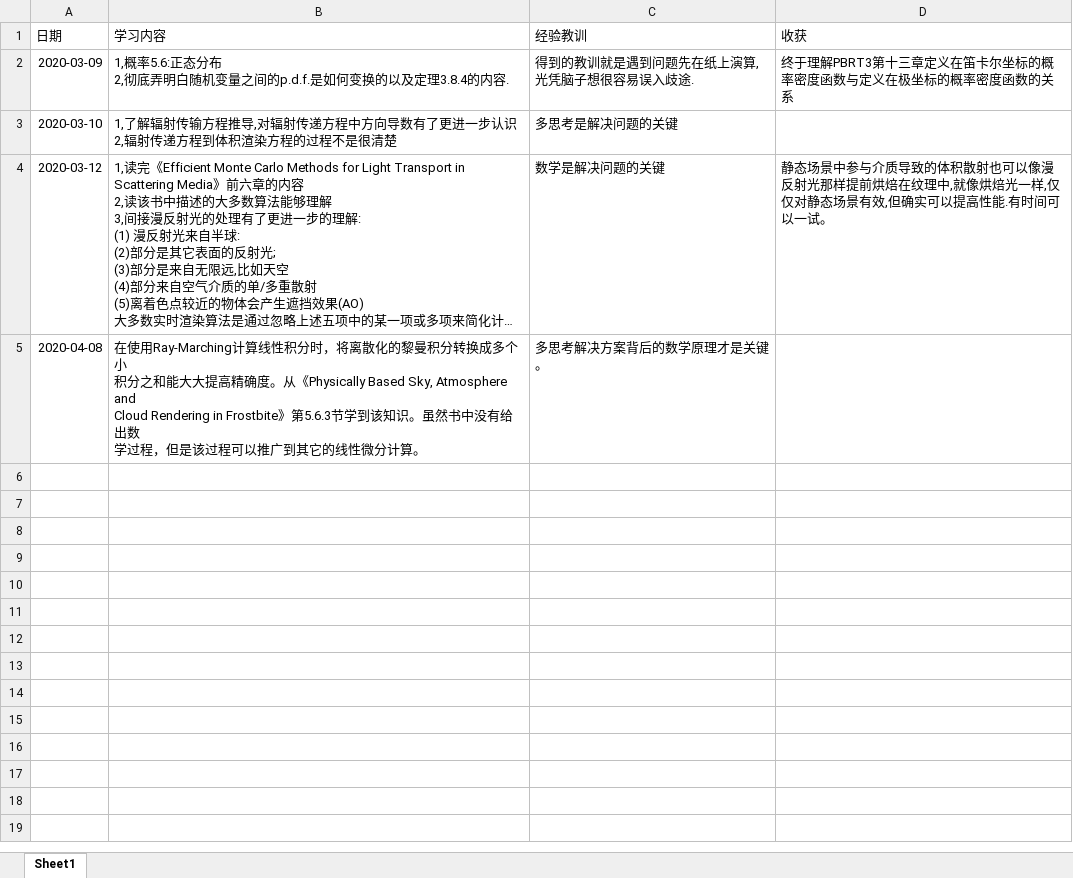
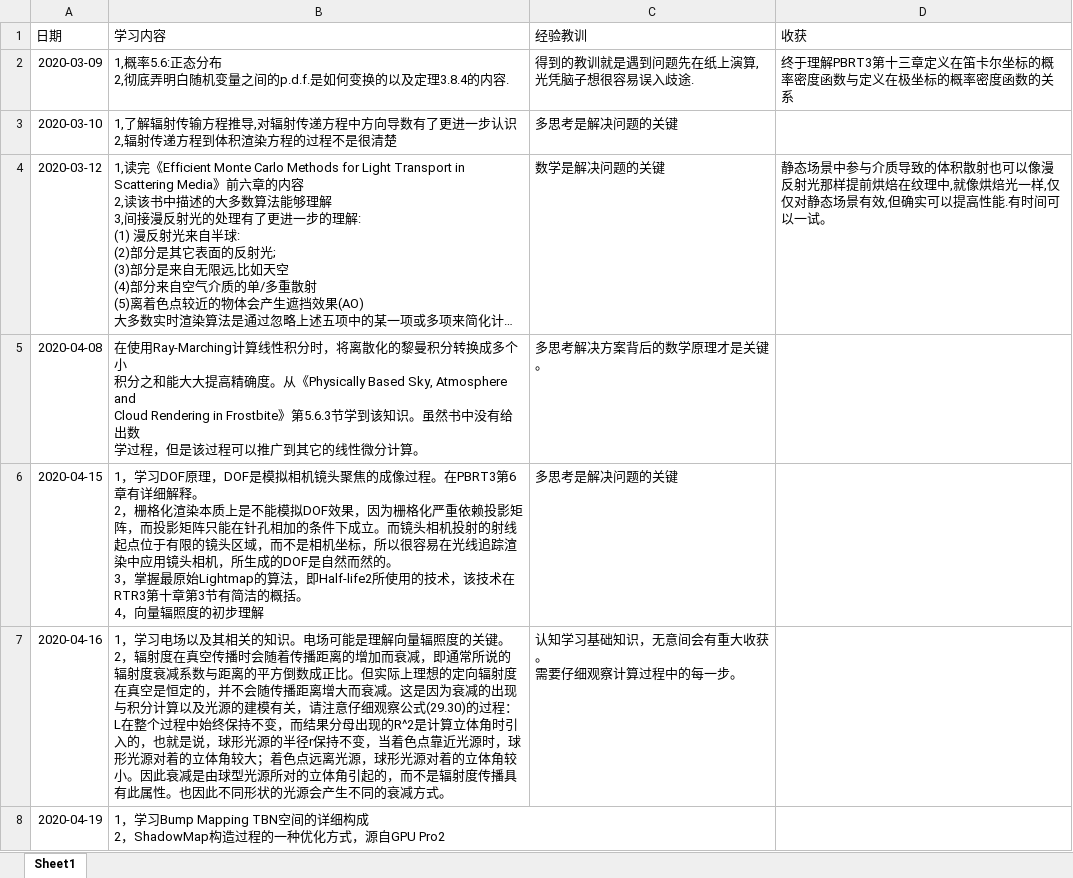
Before and after one commit to mzhg/PostProcessingWork, an Excel workbook: docs/每日学习总结.xlsx, sheet Sheet1, drawn as a sheet; long unchanged cells end in …; values as stored, in another font and other column widths than the file's, no borders; ↵ is a line break in a cell; the diff names each change by its address in the sheet, - before the commit and + after, or states it on an @@ line.

```diff
--- a/docs/每日学习总结.xlsx (sheet Sheet1)
+++ b/docs/每日学习总结.xlsx (sheet Sheet1)
+row 6: 2020-04-15 | 1，学习DOF原理，DOF是模拟相机镜头聚焦的成像过程。在PBRT3第6章有详细解释。 ↵ 2，栅格化渲染本质上是不能模拟DOF效果，因为栅格化严重依赖投影矩阵，而投影矩阵只能在针孔相加的条件下成立。而镜头相机投射的射线起点位于有限的镜头区域，而不是相机坐标，所以很容易在光线追踪渲染中应用镜头相机，所生成的DOF是自然而然的。 ↵ 3，掌握最原始Lightmap的算法，即Half-life2所使用的技术，该技术在RTR3第十章第3节有简洁的概括。 ↵ 4，向量辐照度的初步理解 | 多思考是解决问题的关键
+row 7: 2020-04-16 | 1，学习电场以及其相关的知识。电场可能是理解向量辐照度的关键。 ↵ 2，辐射度在真空传播时会随着传播距离的增加而衰减，即通常所说的辐射度衰减系数与距离的平方倒数成正比。但实际上理想的定向辐射度在真空是恒定的，并不会随传播距离增大而衰减。这是因为衰减的出现与积分计算以及光源的建模有关，请注意仔细观察公式(29.30)的过程：L在整个过程中始终保持不变，而结果分母出现的R^2是计算立体角时引入的，也就是说，球形光源的半径r保持不变，当着色点靠近光源时，球形光源对着的立体角较大；着色点远离光源，球形光源对着的立体角较小。因此衰减是由球型光源所对的立体角引起的，而不是辐射度传播具有此属性。也因此不同形状的光源会产生不同的衰减方式。 | 认知学习基础知识，无意间会有重大收获。 ↵ 需要仔细观察计算过程中的每一步。
+row 8: 2020-04-19 | 1，学习Bump Mapping TBN空间的详细构成 ↵ 2，ShadowMap构造过程的一种优化方式，源自GPU Pro2
```
Also changed, not shown: 13 other files.
